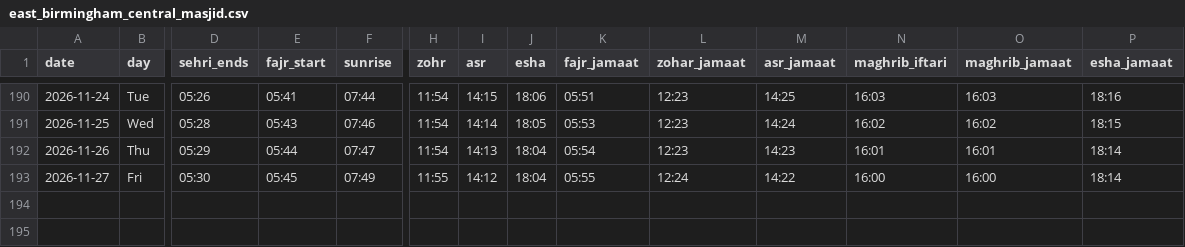
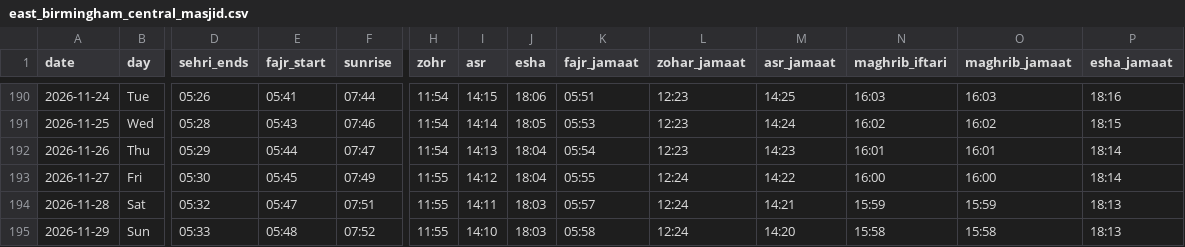
Before and after one commit to hasan1239/iqamah, a CSV file: data/east_birmingham_central_masjid.csv, drawn as a sheet; only a part is shown, gaps mark what is left out; rows hold the shown columns only; the diff names each change by its address in the sheet, - before the commit and + after, or states it on an @@ line.

```diff
--- a/data/east_birmingham_central_masjid.csv
+++ b/data/east_birmingham_central_masjid.csv
+row 194: 2026-11-28 | Sat | 05:32 | 05:47 | 07:51 | 11:55 | 14:11 | 18:03 | 05:57 | 12:24 | 14:21 | 15:59 | 15:59 | 18:13
+row 195: 2026-11-29 | Sun | 05:33 | 05:48 | 07:52 | 11:55 | 14:10 | 18:03 | 05:58 | 12:24 | 14:20 | 15:58 | 15:58 | 18:13
```
Also changed, not shown: data/aston_university_prayer_room.csv, data/gulhar_shareef.csv, 19 other files.
